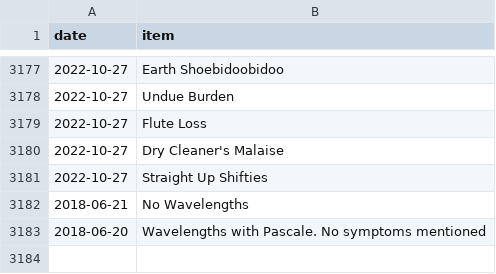
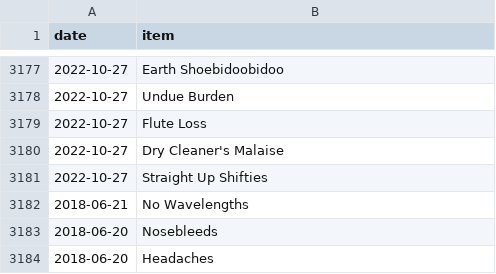
Before and after one commit to SpikeyBXL/thursdaywavelengths, a CSV file: data/symptoms.csv, drawn as a sheet; only a part is shown, gaps mark what is left out.

Commit message:
Update symptoms in symptoms.csv

```diff
--- a/data/symptoms.csv
+++ b/data/symptoms.csv
@@ -3182,2 +3182,3 @@ date,item
 2018-06-21,No Wavelengths
-2018-06-20,Wavelengths with Pascale. No symptoms mentioned
+2018-06-20,Nosebleeds
+2018-06-20,Headaches
```
